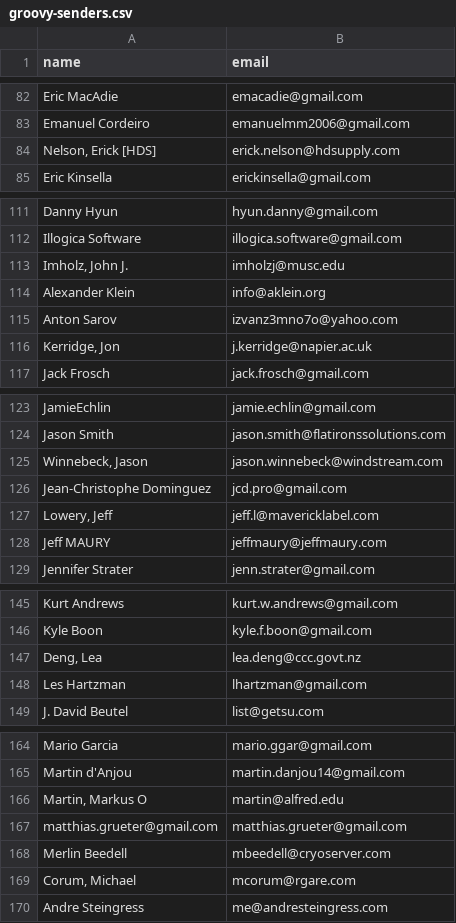
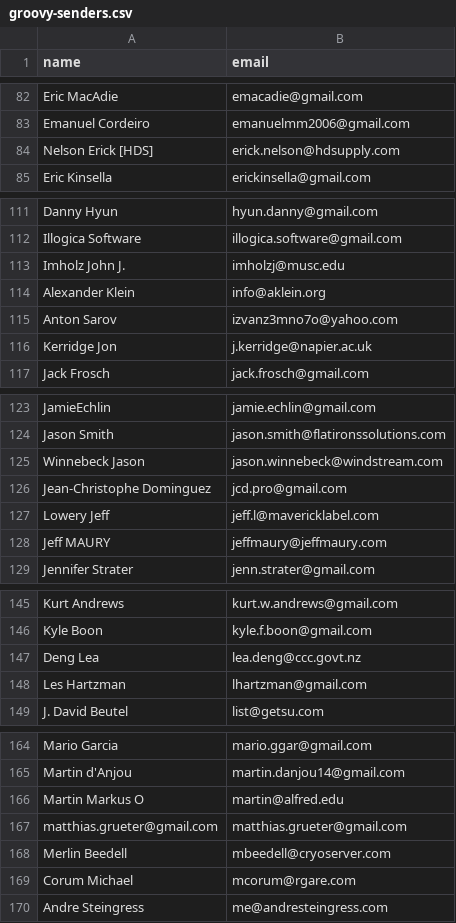
Before and after one commit to bateman/watson-experiments, a CSV file: groovy-senders.csv, drawn as a sheet; only a part is shown, gaps mark what is left out; the diff covers the shown part only.

Commit message:
removed extra commas

```diff
--- a/groovy-senders.csv
+++ b/groovy-senders.csv
@@ -83,3 +83,3 @@ Eric MacAdie;emacadie@gmail.com
 Emanuel Cordeiro;emanuelmm2006@gmail.com
-Nelson, Erick [HDS];erick.nelson@hdsupply.com
+Nelson Erick [HDS];erick.nelson@hdsupply.com
 Eric Kinsella;erickinsella@gmail.com
@@ -112,6 +112,6 @@ Danny Hyun;hyun.danny@gmail.com
 Illogica Software;illogica.software@gmail.com
-Imholz, John J.;imholzj@musc.edu
+Imholz John J.;imholzj@musc.edu
 Alexander Klein;info@aklein.org
 Anton Sarov;izvanz3mno7o@yahoo.com
-Kerridge, Jon;j.kerridge@napier.ac.uk
+Kerridge Jon;j.kerridge@napier.ac.uk
 Jack Frosch;jack.frosch@gmail.com
@@ -124,5 +124,5 @@ JamieEchlin;jamie.echlin@gmail.com
 Jason Smith;jason.smith@flatironssolutions.com
-Winnebeck, Jason;jason.winnebeck@windstream.com
+Winnebeck Jason;jason.winnebeck@windstream.com
 Jean-Christophe Dominguez;jcd.pro@gmail.com
-Lowery, Jeff;jeff.l@mavericklabel.com
+Lowery Jeff;jeff.l@mavericklabel.com
 Jeff MAURY;jeffmaury@jeffmaury.com
@@ -146,3 +146,3 @@ Kurt Andrews;kurt.w.andrews@gmail.com
 Kyle Boon;kyle.f.boon@gmail.com
-Deng, Lea;lea.deng@ccc.govt.nz
+Deng Lea;lea.deng@ccc.govt.nz
 Les Hartzman;lhartzman@gmail.com
@@ -165,6 +165,6 @@ Mario Garcia;mario.ggar@gmail.com
 Martin d'Anjou;martin.danjou14@gmail.com
-Martin, Markus O;martin@alfred.edu
+Martin Markus O;martin@alfred.edu
 matthias.grueter@gmail.com;matthias.grueter@gmail.com
 Merlin Beedell;mbeedell@cryoserver.com
-Corum, Michael;mcorum@rgare.com
+Corum Michael;mcorum@rgare.com
 Andre Steingress;me@andresteingress.com
```
Also changed, not shown: 2 edited cells elsewhere in this file.
